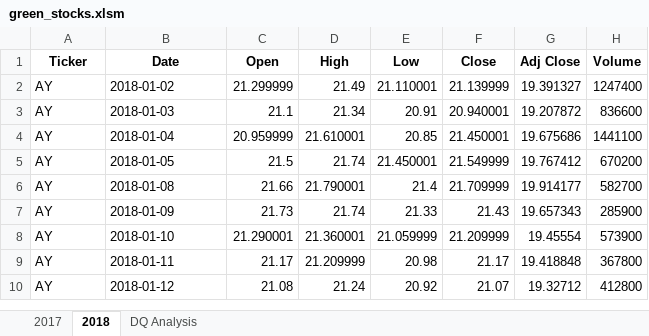
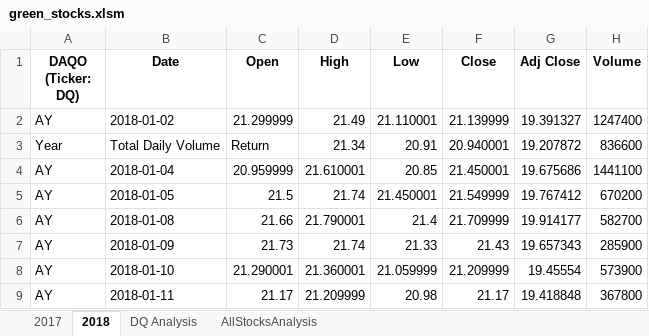
Before and after one commit to remsic12/Stock-Analysis-, an Excel workbook: green_stocks.xlsm, sheet 2018, drawn as a sheet; only a part is shown; the shorter side is filled out with more unchanged rows; values as stored, in another font and other column widths than the file's, no borders; the diff names each change by its address in the sheet, - before the commit and + after, or states it on an @@ line.

```diff
--- a/green_stocks.xlsm (sheet 2018)
+++ b/green_stocks.xlsm (sheet 2018)
+sheet tab: AllStocksAnalysis
-A1: Ticker
+A1: DAQO (Ticker: DQ)
-A3 (DAQO (Ticker: DQ)): AY
+A3 (DAQO (Ticker: DQ)): Year
-B3 (Date): 2018-01-03
+B3 (Date): Total Daily Volume
-C3 (Open): 21.1
+C3 (Open): Return
```
Also changed, not shown: sheet DQ Analysis, charts or pictures.
